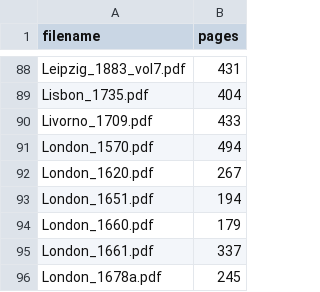
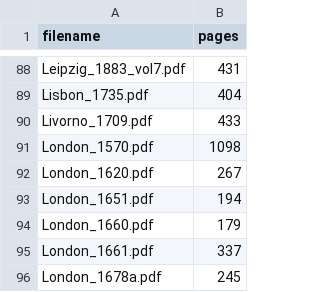
Before and after one commit to Euclides-EM/elements-facsimile, a CSV file: page_counts.csv, drawn as a sheet; only a part is shown, gaps mark what is left out.

```diff
--- a/page_counts.csv
+++ b/page_counts.csv
@@ -90,3 +90,3 @@ Lisbon_1735.pdf,404
 Livorno_1709.pdf,433
-London_1570.pdf,494
+London_1570.pdf,1098
 London_1620.pdf,267
```
Also changed, not shown: 1 other file.
